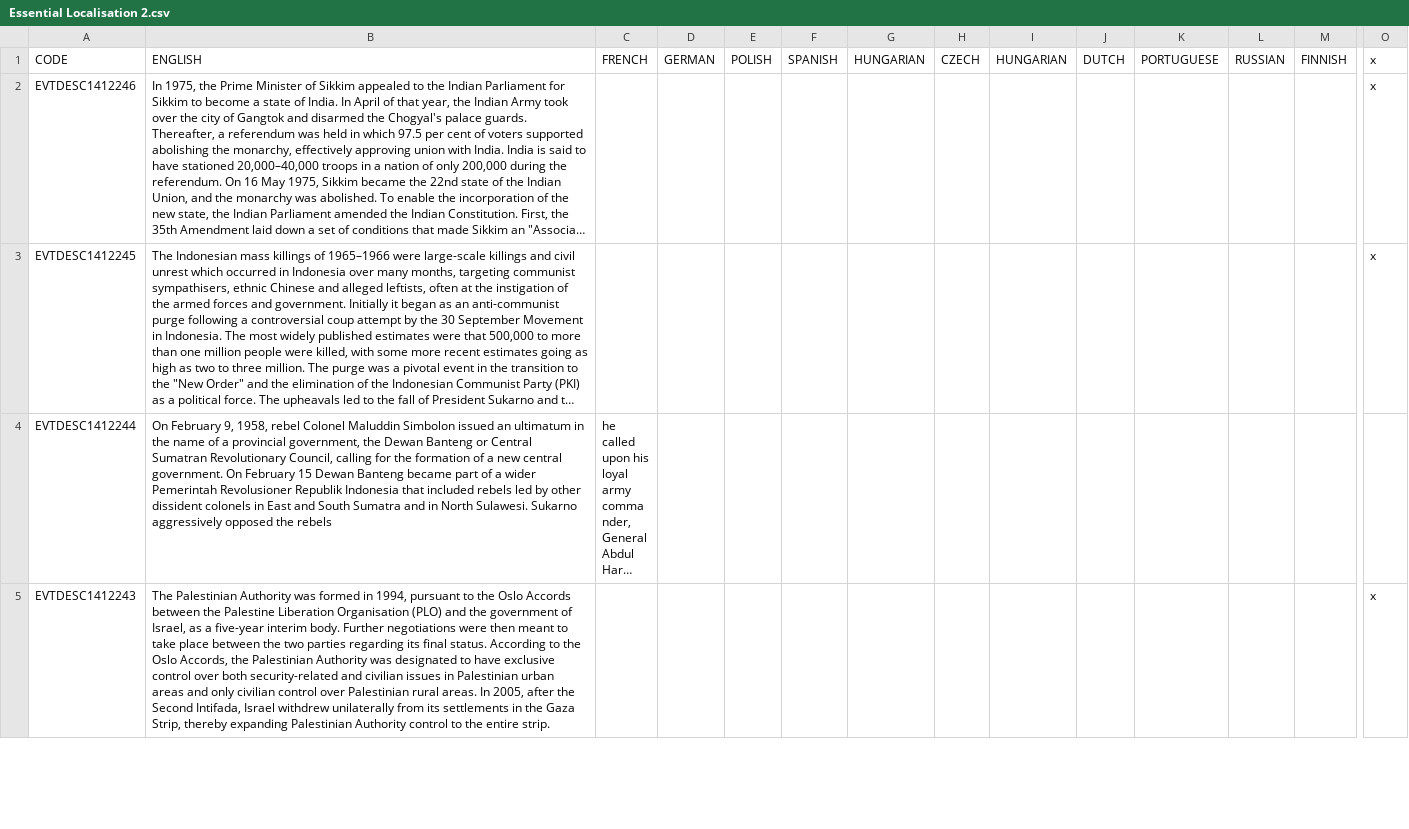
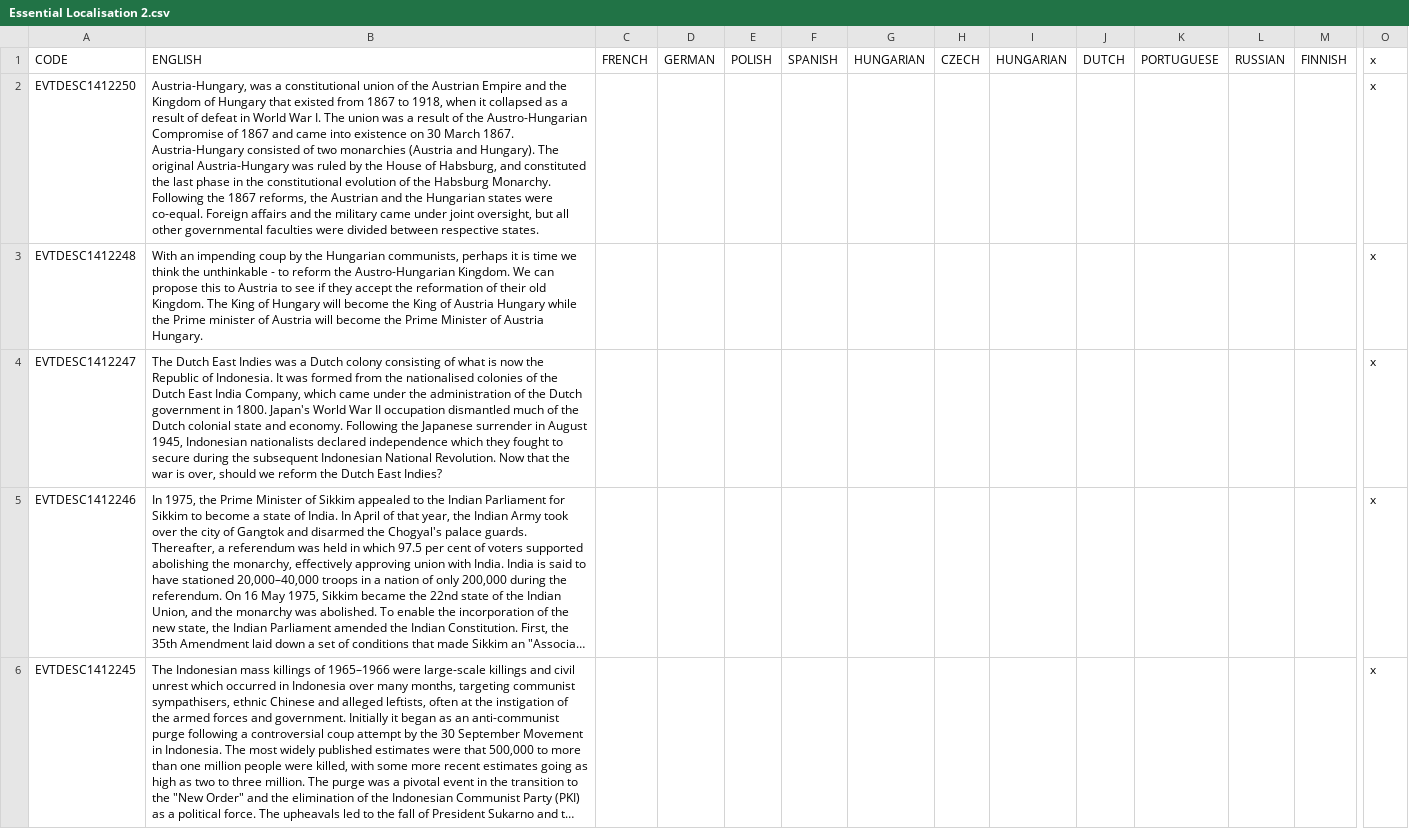
Before and after one commit to settintotrieste/Victoria-2-Cold-War-Enhancement-Mod-CWE, a CSV file: CWE/localisation/Essential Localisation 2.csv, drawn as a sheet; only a part is shown, gaps mark what is left out; the shorter side is filled out with more unchanged rows; long unchanged cells end in …; rows hold the shown columns only; the diff names each change by its address in the sheet, - before the commit and + after, or states it on an @@ line.

Commit message:
Flavour Update
-United States of Indonesia
-Possible Austria-Hungary formation chain
-Nordic Council tweaks, close #317

```diff
--- a/CWE/localisation/Essential Localisation 2.csv
+++ b/CWE/localisation/Essential Localisation 2.csv
+row 2: EVTDESC1412250 | Austria-Hungary, was a constitutional union of the Austrian Empire and the Kingdom of Hungary that existed from 1867 to 1918, when it collapsed as a result of defeat in World War I. The union was a result of the Austro-Hungarian Compromise of 1867 and came into existence on 30 March 1867. Austria-Hungary consisted of two monarchies (Austria and Hungary). The original Austria-Hungary was ruled by the House of Habsburg, and constituted the last phase in the constitutional evolution of the Habsburg Monarchy. Following the 1867 reforms, the Austrian and the Hungarian states were co-equal. Foreign affairs and the military came under joint oversight, but all other governmental faculties were divided between respective states. |  |  |  |  |  |  |  |  |  |  |  | x
+row 3: EVTDESC1412248 | With an impending coup by the Hungarian communists, perhaps it is time we think the unthinkable - to reform the Austro-Hungarian Kingdom. We can propose this to Austria to see if they accept the reformation of their old Kingdom. The King of Hungary will become the King of Austria Hungary while the Prime minister of Austria will become the Prime Minister of Austria Hungary. |  |  |  |  |  |  |  |  |  |  |  | x
+row 4: EVTDESC1412247 | The Dutch East Indies was a Dutch colony consisting of what is now the Republic of Indonesia. It was formed from the nationalised colonies of the Dutch East India Company, which came under the administration of the Dutch government in 1800. Japan's World War II occupation dismantled much of the Dutch colonial state and economy. Following the Japanese surrender in August 1945, Indonesian nationalists declared independence which they fought to secure during the subsequent Indonesian National Revolution. Now that the war is over, should we reform the Dutch East Indies? |  |  |  |  |  |  |  |  |  |  |  | x
```
Also changed, not shown: 21 other files.
